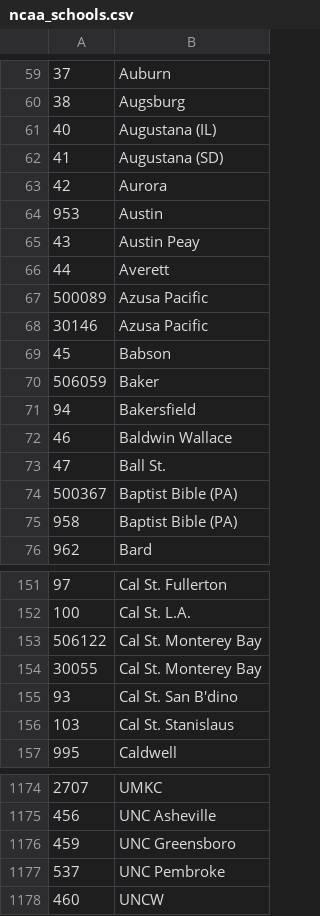
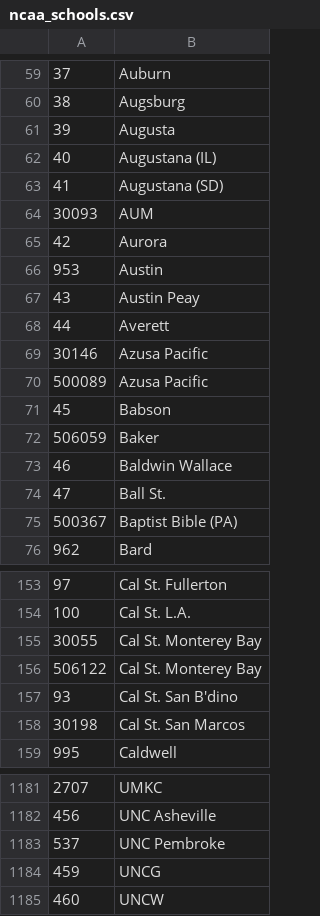
Before and after one commit to octonion/basketball, a CSV file: ncaa/csv/ncaa_schools.csv, drawn as a sheet; only a part is shown, gaps mark what is left out; the diff covers the shown part only.

Commit message:
NCAA men's basketball update for 2016.

```diff
--- a/ncaa/csv/ncaa_schools.csv
+++ b/ncaa/csv/ncaa_schools.csv
@@ -60,4 +60,6 @@
 38,Augsburg
+39,Augusta
 40,Augustana (IL)
 41,Augustana (SD)
+30093,AUM
 42,Aurora
@@ -66,7 +68,6 @@
 44,Averett
+30146,Azusa Pacific
 500089,Azusa Pacific
-30146,Azusa Pacific
 45,Babson
 506059,Baker
-94,Bakersfield
 46,Baldwin Wallace
@@ -74,3 +75,2 @@
 500367,Baptist Bible (PA)
-958,Baptist Bible (PA)
 962,Bard
@@ -152,6 +154,6 @@
 100,Cal St. L.A.
+30055,Cal St. Monterey Bay
 506122,Cal St. Monterey Bay
-30055,Cal St. Monterey Bay
 93,Cal St. San B'dino
-103,Cal St. Stanislaus
+30198,Cal St. San Marcos
 995,Caldwell
@@ -1175,4 +1182,4 @@
 456,UNC Asheville
-459,UNC Greensboro
 537,UNC Pembroke
+459,UNCG
 460,UNCW
```
Also changed, not shown: 17 added rows, 8 removed rows, 7 moved rows and 3 edited cells elsewhere in this file, 28 other files.
